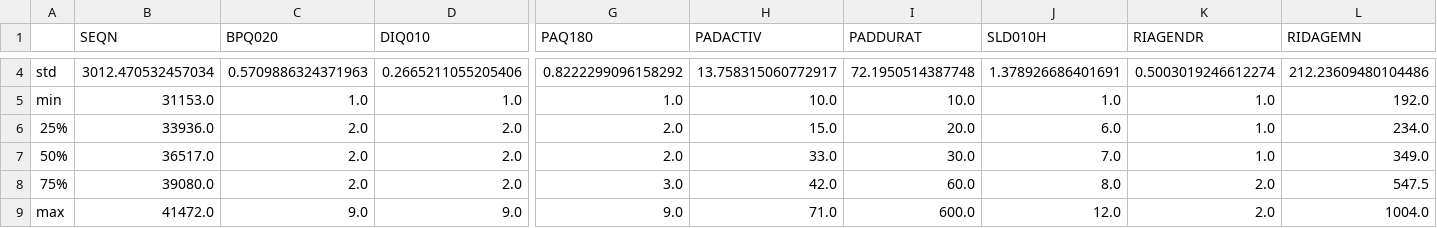
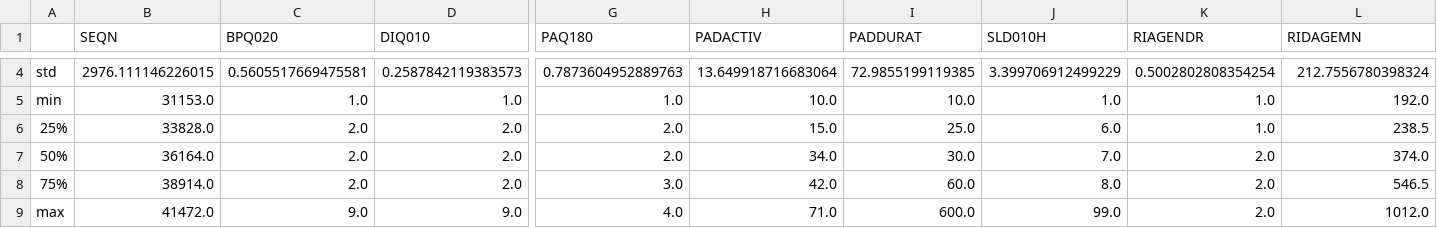
Before and after one commit to BK5102/FURI_Research-Project, a CSV file: selected_features_final_wrong_desc_stats.csv, drawn as a sheet; only a part is shown, gaps mark what is left out; the diff covers the shown part only; the diff names each change by its address in the sheet, - before the commit and + after, or states it on an @@ line.

```diff
--- a/selected_features_final_wrong_desc_stats.csv
+++ b/selected_features_final_wrong_desc_stats.csv
-B4 (SEQN): 3012.470532457034
+B4 (SEQN): 2976.111146226015
-C4 (BPQ020): 0.5709886324371963
+C4 (BPQ020): 0.5605517669475581
-D4 (DIQ010): 0.2665211055205406
+D4 (DIQ010): 0.2587842119383573
-G4 (PAQ180): 0.8222299096158292
+G4 (PAQ180): 0.7873604952889763
-H4 (PADACTIV): 13.758315060772917
+H4 (PADACTIV): 13.649918716683064
-I4 (PADDURAT): 72.1950514387748
+I4 (PADDURAT): 72.9855199119385
-J4 (SLD010H): 1.378926686401691
+J4 (SLD010H): 3.399706912499229
-K4 (RIAGENDR): 0.5003019246612274
+K4 (RIAGENDR): 0.5002802808354254
-L4 (RIDAGEMN): 212.23609480104486
+L4 (RIDAGEMN): 212.7556780398324
-B6 (SEQN): 33936.0
+B6 (SEQN): 33828.0
-I6 (PADDURAT): 20.0
+I6 (PADDURAT): 25.0
-L6 (RIDAGEMN): 234.0
+L6 (RIDAGEMN): 238.5
-B7 (SEQN): 36517.0
+B7 (SEQN): 36164.0
-H7 (PADACTIV): 33.0
+H7 (PADACTIV): 34.0
-K7 (RIAGENDR): 1.0
+K7 (RIAGENDR): 2.0
-L7 (RIDAGEMN): 349.0
+L7 (RIDAGEMN): 374.0
-B8 (SEQN): 39080.0
+B8 (SEQN): 38914.0
-L8 (RIDAGEMN): 547.5
+L8 (RIDAGEMN): 546.5
-G9 (PAQ180): 9.0
+G9 (PAQ180): 4.0
-J9 (SLD010H): 12.0
+J9 (SLD010H): 99.0
-L9 (RIDAGEMN): 1004.0
+L9 (RIDAGEMN): 1012.0
```
Also changed, not shown: 28 edited cells elsewhere in this file, selected_features_final_correct_desc_stats.csv, selected_features_final_p-values_chi2_test.csv, 9 other files.
